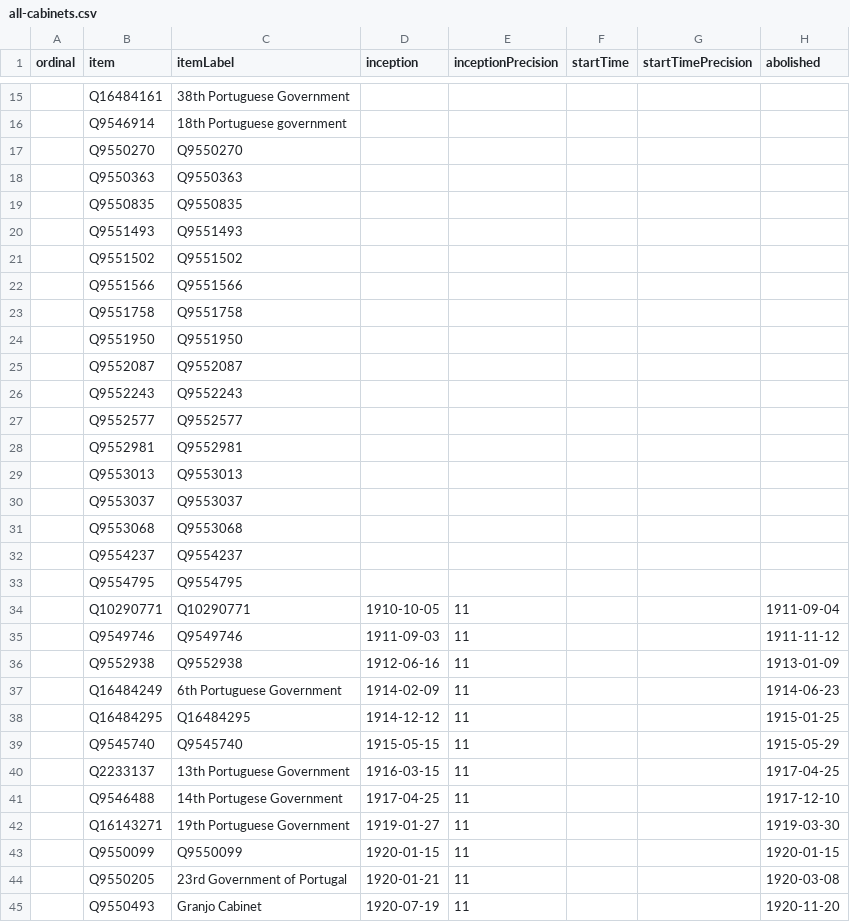
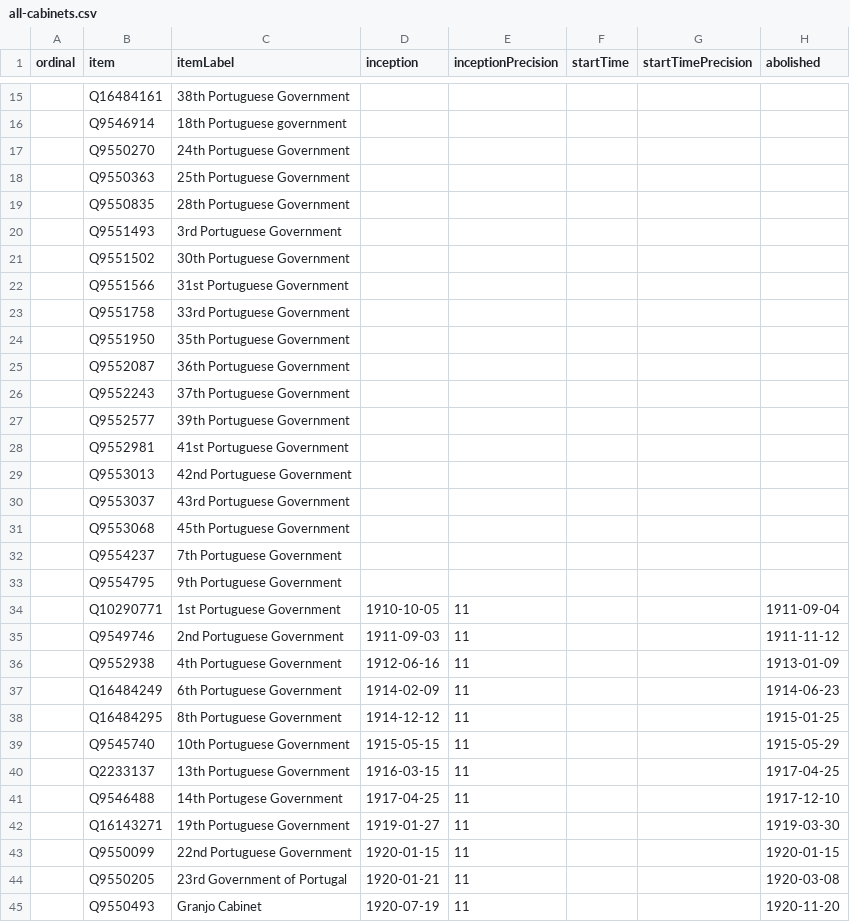
Before and after one commit to every-politician-scrapers/portugal-cabinet, a CSV file: wikidata/results/all-cabinets.csv, drawn as a sheet; only a part is shown, gaps mark what is left out; the diff covers the shown part only; the diff names each change by its address in the sheet, - before the commit and + after, or states it on an @@ line.

Commit message:
Run SPARQL queries

```diff
--- a/wikidata/results/all-cabinets.csv
+++ b/wikidata/results/all-cabinets.csv
-C17 (itemLabel): Q9550270
+C17 (itemLabel): 24th Portuguese Government
-C18 (itemLabel): Q9550363
+C18 (itemLabel): 25th Portuguese Government
-C19 (itemLabel): Q9550835
+C19 (itemLabel): 28th Portuguese Government
-C20 (itemLabel): Q9551493
+C20 (itemLabel): 3rd Portuguese Government
-C21 (itemLabel): Q9551502
+C21 (itemLabel): 30th Portuguese Government
-C22 (itemLabel): Q9551566
+C22 (itemLabel): 31st Portuguese Government
-C23 (itemLabel): Q9551758
+C23 (itemLabel): 33rd Portuguese Government
-C24 (itemLabel): Q9551950
+C24 (itemLabel): 35th Portuguese Government
-C25 (itemLabel): Q9552087
+C25 (itemLabel): 36th Portuguese Government
-C26 (itemLabel): Q9552243
+C26 (itemLabel): 37th Portuguese Government
-C27 (itemLabel): Q9552577
+C27 (itemLabel): 39th Portuguese Government
-C28 (itemLabel): Q9552981
+C28 (itemLabel): 41st Portuguese Government
-C29 (itemLabel): Q9553013
+C29 (itemLabel): 42nd Portuguese Government
-C30 (itemLabel): Q9553037
+C30 (itemLabel): 43rd Portuguese Government
-C31 (itemLabel): Q9553068
+C31 (itemLabel): 45th Portuguese Government
-C32 (itemLabel): Q9554237
+C32 (itemLabel): 7th Portuguese Government
-C33 (itemLabel): Q9554795
+C33 (itemLabel): 9th Portuguese Government
-C34 (itemLabel): Q10290771
+C34 (itemLabel): 1st Portuguese Government
-C35 (itemLabel): Q9549746
+C35 (itemLabel): 2nd Portuguese Government
-C36 (itemLabel): Q9552938
+C36 (itemLabel): 4th Portuguese Government
-C38 (itemLabel): Q16484295
+C38 (itemLabel): 8th Portuguese Government
-C39 (itemLabel): Q9545740
+C39 (itemLabel): 10th Portuguese Government
-C43 (itemLabel): Q9550099
+C43 (itemLabel): 22nd Portuguese Government
```
Also changed, not shown: 17 edited cells elsewhere in this file.
